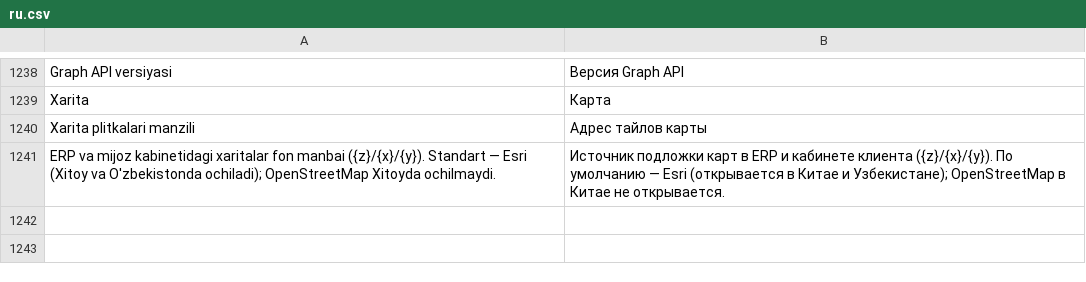
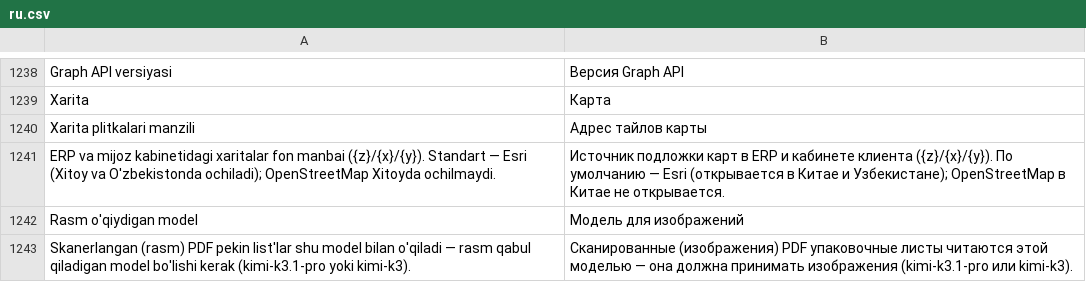
Before and after one commit to dividendgroupllc/logistika, a CSV file: logistika/translations/ru.csv, drawn as a sheet; only a part is shown, gaps mark what is left out.

Commit message:
Pekin list: skanerlangan PDF sahifa rasmlari bilan kimi-k3.1-pro orqali o'qiladi

```diff
--- a/logistika/translations/ru.csv
+++ b/logistika/translations/ru.csv
@@ -1241 +1241,3 @@ Xarita plitkalari manzili,Адрес тайлов карты
 ERP va mijoz kabinetidagi xaritalar fon manbai ({z}/{x}/{y}). Standart — Esri (Xitoy va O'zbekistonda ochiladi); OpenStreetMap Xitoyda ochilmaydi.,Источник подложки карт в ERP и кабинете клиента ({z}/{x}/{y}). По умолчанию — Esri (открывается в Китае и Узбекистане); OpenStreetMap в Китае не открывается.
+Rasm o'qiydigan model,Модель для изображений
+Skanerlangan (rasm) PDF pekin list'lar shu model bilan o'qiladi — rasm qabul qiladigan model bo'lishi kerak (kimi-k3.1-pro yoki kimi-k3).,Сканированные (изображения) PDF упаковочные листы читаются этой моделью — она должна принимать изображения (kimi-k3.1-pro или kimi-k3).
```
Also changed, not shown: logistika/translations/zh.csv, 4 other files.
